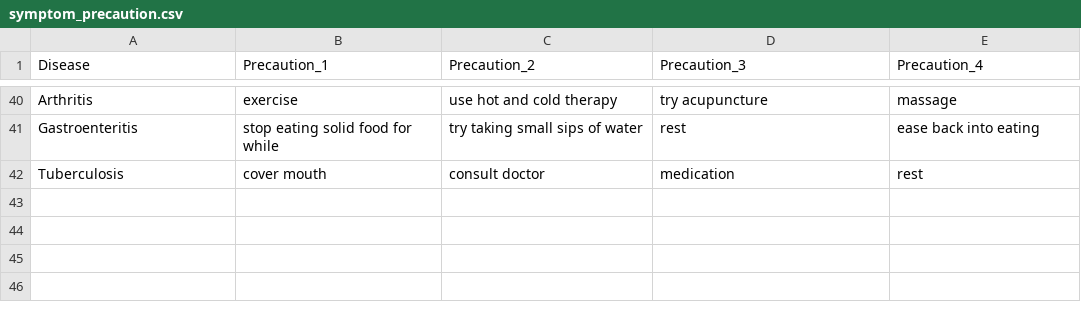
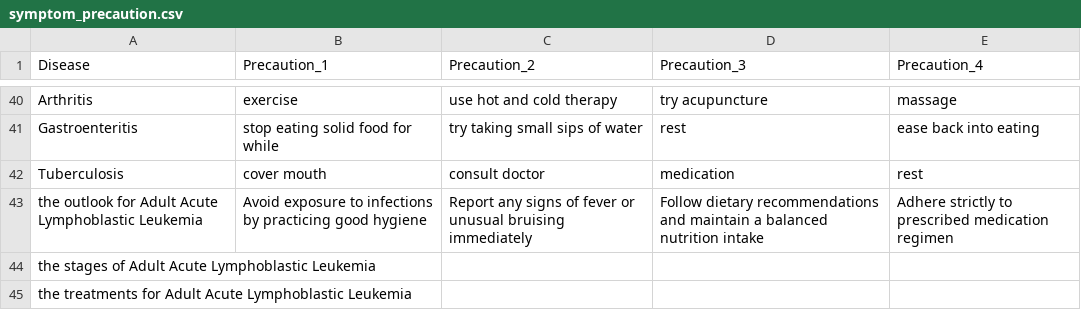
Before and after one commit to Siddharthchandra123/IIT_BHU_Pre_Zonals, a CSV file: local_host/symptom_precaution.csv, drawn as a sheet; only a part is shown, gaps mark what is left out.

```diff
--- a/local_host/symptom_precaution.csv
+++ b/local_host/symptom_precaution.csv
@@ -42 +42,4 @@ Gastroenteritis,stop eating solid food for while,try taking small sips of water,
 Tuberculosis,cover mouth,consult doctor,medication,rest
+the outlook for Adult Acute Lymphoblastic Leukemia,Avoid exposure to infections by practicing good hygiene,Report any signs of fever or unusual bruising immediately,Follow dietary recommendations and maintain a balanced nutrition intake,Adhere strictly to prescribed medication regimen
+the stages of Adult Acute Lymphoblastic Leukemia,,,,
+the treatments for Adult Acute Lymphoblastic Leukemia,,,,
```
Also changed, not shown: local_host/dataset.csv, local_host/symptom_Description.csv, 7 other files.
